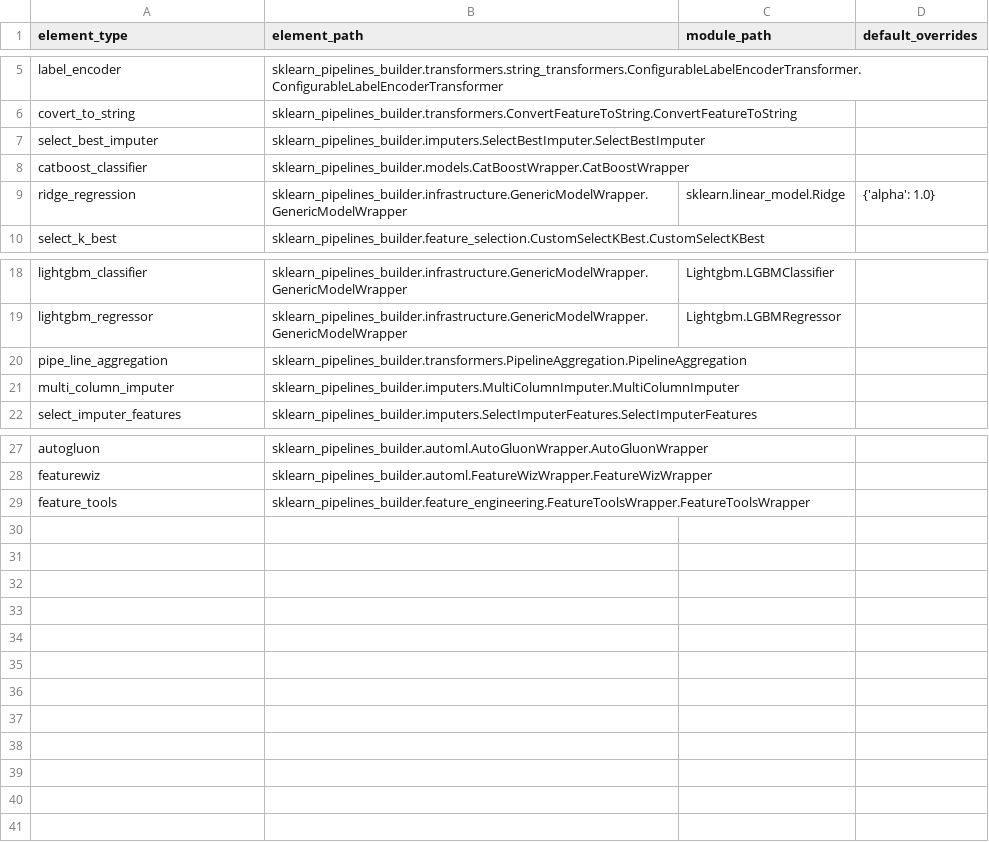
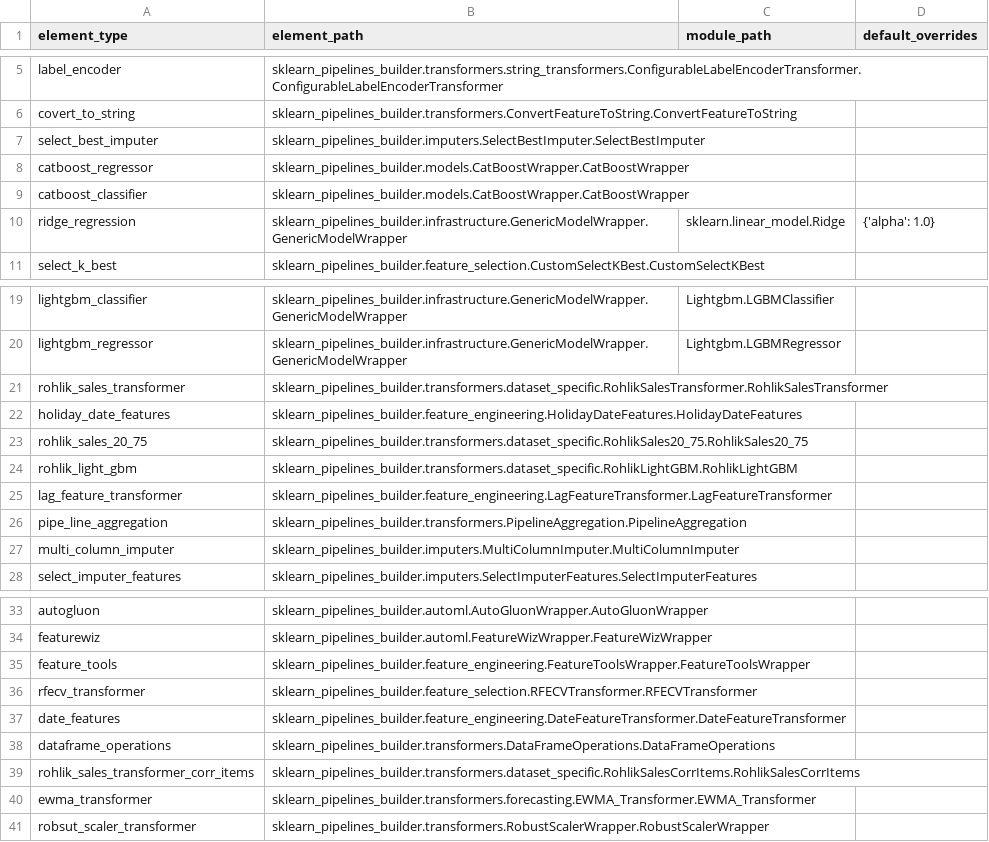
Before and after one commit to jonathanhexner/sklearn_pipelines_builder, a CSV file: sklearn_pipelines_builder/infrastructure/element_factory_spec.csv, drawn as a sheet; only a part is shown, gaps mark what is left out; the diff names each change by its address in the sheet, - before the commit and + after, or states it on an @@ line.

```diff
--- a/sklearn_pipelines_builder/infrastructure/element_factory_spec.csv
+++ b/sklearn_pipelines_builder/infrastructure/element_factory_spec.csv
+row 8: catboost_regressor | sklearn_pipelines_builder.models.CatBoostWrapper.CatBoostWrapper
+row 21: rohlik_sales_transformer | sklearn_pipelines_builder.transformers.dataset_specific.RohlikSalesTransformer.RohlikSalesTransformer
+row 22: holiday_date_features | sklearn_pipelines_builder.feature_engineering.HolidayDateFeatures.HolidayDateFeatures
+row 23: rohlik_sales_20_75 | sklearn_pipelines_builder.transformers.dataset_specific.RohlikSales20_75.RohlikSales20_75
+row 24: rohlik_light_gbm | sklearn_pipelines_builder.transformers.dataset_specific.RohlikLightGBM.RohlikLightGBM
+row 25: lag_feature_transformer | sklearn_pipelines_builder.feature_engineering.LagFeatureTransformer.LagFeatureTransformer
+row 36: rfecv_transformer | sklearn_pipelines_builder.feature_selection.RFECVTransformer.RFECVTransformer
+row 37: date_features | sklearn_pipelines_builder.feature_engineering.DateFeatureTransformer.DateFeatureTransformer
+row 38: dataframe_operations | sklearn_pipelines_builder.transformers.DataFrameOperations.DataFrameOperations
+row 39: rohlik_sales_transformer_corr_items | sklearn_pipelines_builder.transformers.dataset_specific.RohlikSalesCorrItems.RohlikSalesCorrItems
+row 40: ewma_transformer | sklearn_pipelines_builder.transformers.forecasting.EWMA_Transformer.EWMA_Transformer
+row 41: robsut_scaler_transformer | sklearn_pipelines_builder.transformers.RobustScalerWrapper.RobustScalerWrapper
```
Also changed, not shown: 38 other files.
